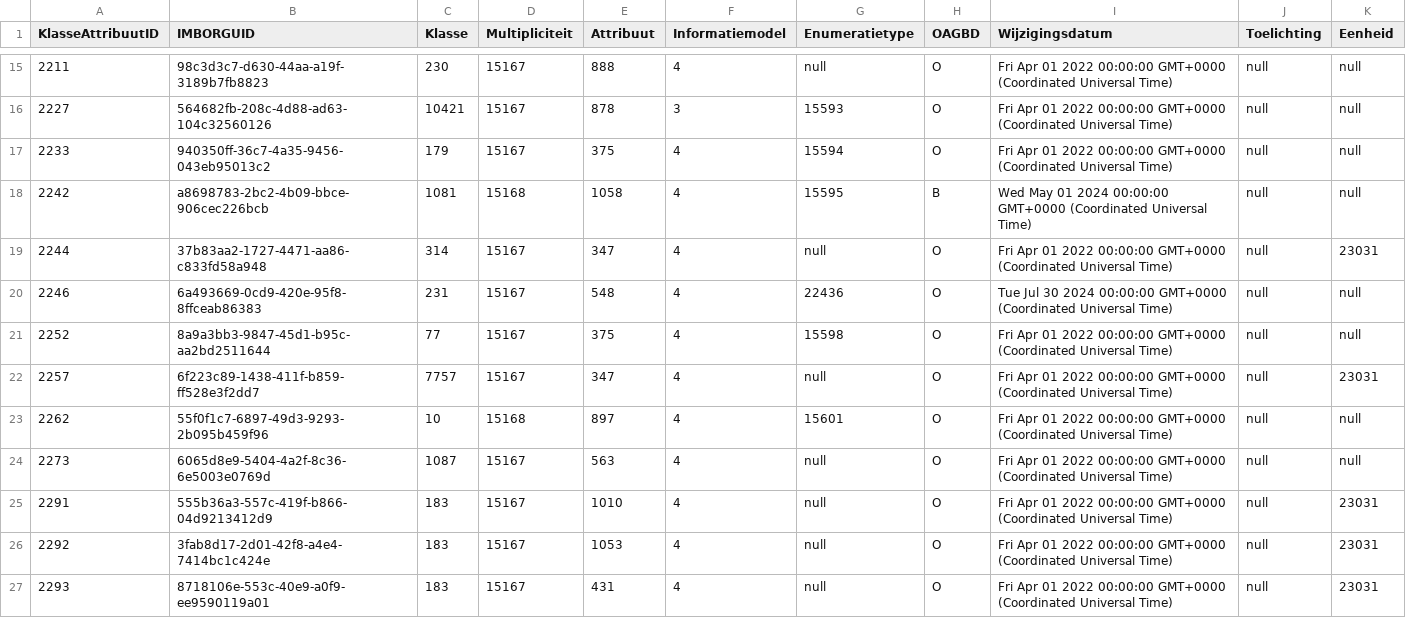
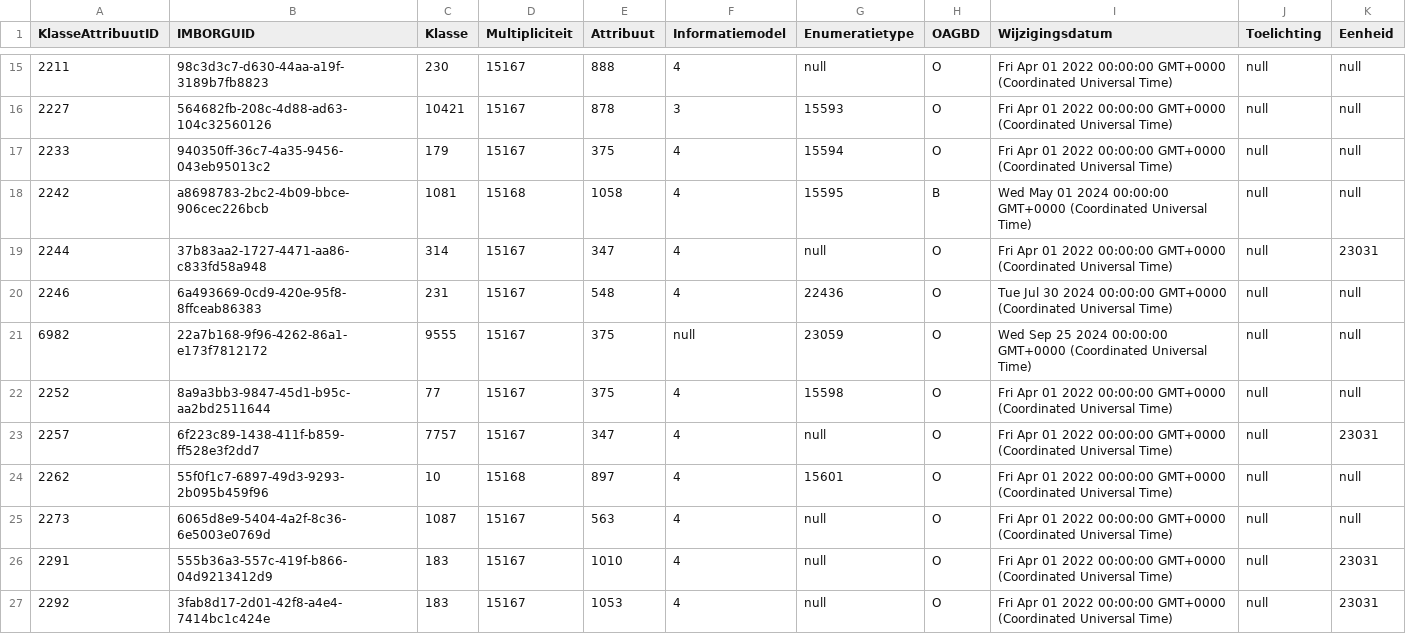
Before and after one commit to Stichting-CROW/imbor-development, a TSV file: data/tsv/imborKern_K_KlassenAttributen.tsv, drawn as a sheet; only a part is shown, gaps mark what is left out; the shorter side is filled out with more unchanged rows; the diff names each change by its address in the sheet, - before the commit and + after, or states it on an @@ line.

```diff
--- a/data/tsv/imborKern_K_KlassenAttributen.tsv
+++ b/data/tsv/imborKern_K_KlassenAttributen.tsv
+row 21: 6982 | 22a7b168-9f96-4262-86a1-e173f7812172 | 9555 | 15167 | 375 | null | 23059 | O | Wed Sep 25 2024 00:00:00 GMT+0000 (Coordinated Universal Time) | null | null
```
Also changed, not shown: data/tsv/imborKern_EnumeratiesDomeinwaarden.tsv, data/tsv/imborKern_Hiërarchie.tsv, 2 other files.
